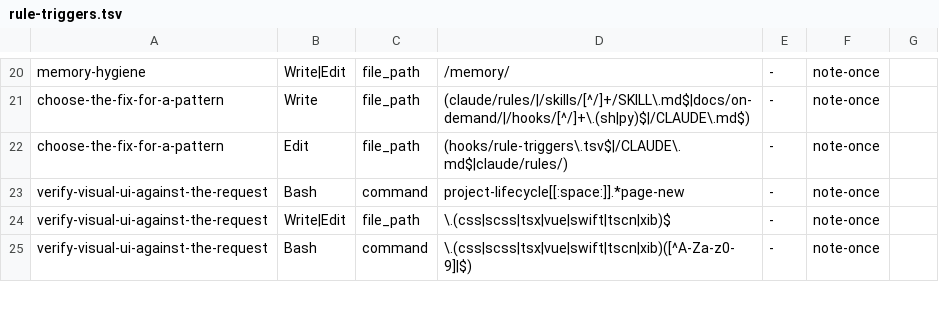
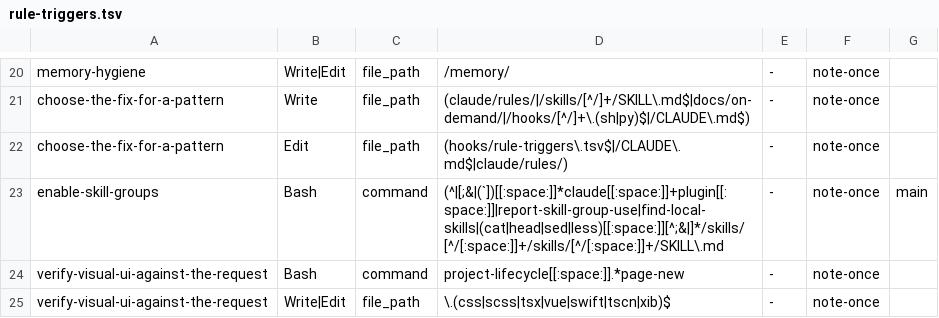
Before and after one commit to mrtysn/agents-shared, a TSV file: hooks/rule-triggers.tsv, drawn as a sheet; only a part is shown, gaps mark what is left out; the shorter side is filled out with more unchanged rows; the diff names each change by its address in the sheet, - before the commit and + after, or states it on an @@ line.

Commit message:
have agents enable skill groups that are off themselves instead of handing the step to the user

```diff
--- a/hooks/rule-triggers.tsv
+++ b/hooks/rule-triggers.tsv
+row 23: enable-skill-groups | Bash | command | (^|[;&|(`])[[:space:]]*claude[[:space:]]+plugin[[:space:]]|report-skill-group-use|find-local-skills|(cat|head|sed|less)[[:space:]][^;&|]*/skills/[^/[:space:]]+/skills/[^/[:space:]]+/SKILL\.md | - | note-once | main
```
Also changed, not shown: 6 other files.
